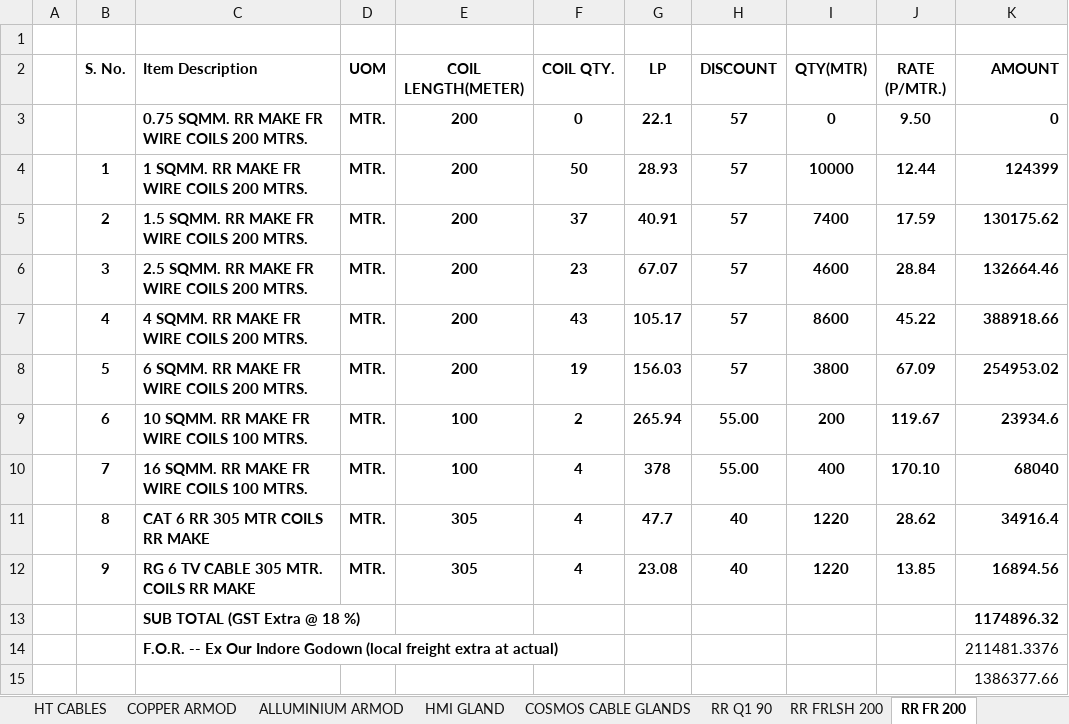
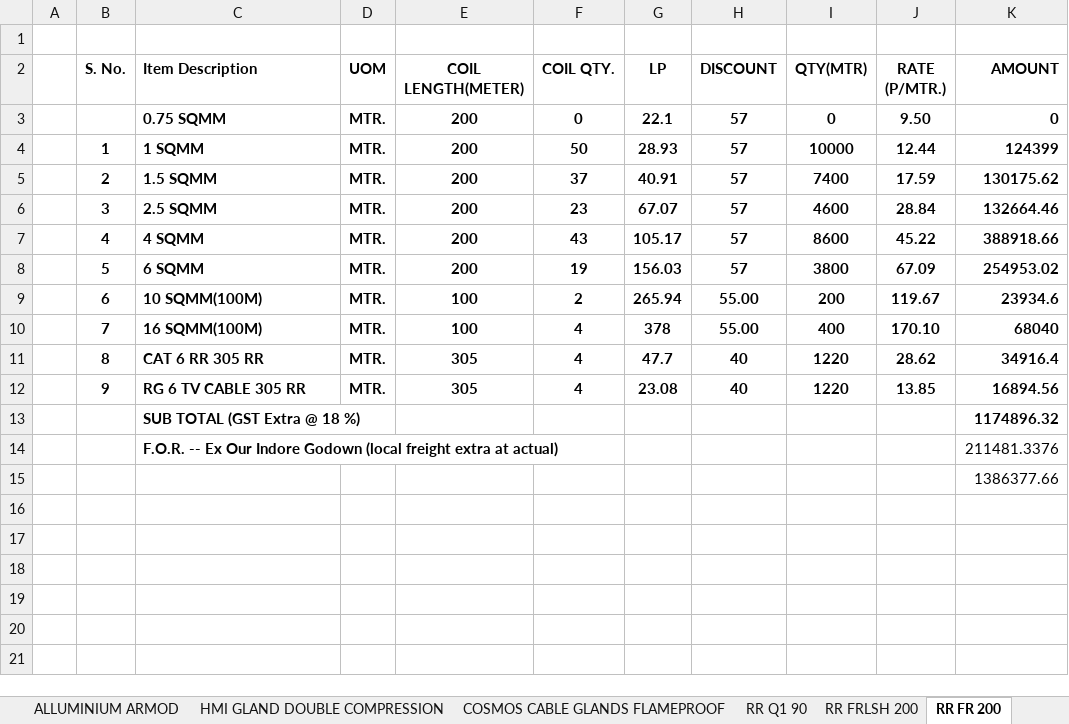
Before and after one commit to Samriddh77/Quotation-System, an Excel workbook: data/MASTER PRICE LIST.xlsx, sheet RR FR 200, drawn as a sheet; values as stored, in another font and other column widths than the file's, no borders; the diff names each change by its address in the sheet, - before the commit and + after, or states it on an @@ line.

```diff
--- a/data/MASTER PRICE LIST.xlsx (sheet RR FR 200)
+++ b/data/MASTER PRICE LIST.xlsx (sheet RR FR 200)
-sheet tab: HMI GLAND
+sheet tab: HMI GLAND DOUBLE COMPRESSION
-sheet tab: COSMOS CABLE GLANDS
+sheet tab: COSMOS CABLE GLANDS FLAMEPROOF
-C3 (Item Description): 0.75 SQMM. RR MAKE FR WIRE COILS 200 MTRS.
+C3 (Item Description): 0.75 SQMM
-C4 (Item Description): 1 SQMM. RR MAKE FR WIRE COILS 200 MTRS.
+C4 (Item Description): 1 SQMM
-C5 (Item Description): 1.5 SQMM. RR MAKE FR WIRE COILS 200 MTRS.
+C5 (Item Description): 1.5 SQMM
-C6 (Item Description): 2.5 SQMM. RR MAKE FR WIRE COILS 200 MTRS.
+C6 (Item Description): 2.5 SQMM
-C7 (Item Description): 4 SQMM. RR MAKE FR WIRE COILS 200 MTRS.
+C7 (Item Description): 4 SQMM
-C8 (Item Description): 6 SQMM. RR MAKE FR WIRE COILS 200 MTRS.
+C8 (Item Description): 6 SQMM
-C9 (Item Description): 10 SQMM. RR MAKE FR WIRE COILS 100 MTRS.
+C9 (Item Description): 10 SQMM(100M)
-C10 (Item Description): 16 SQMM. RR MAKE FR WIRE COILS 100 MTRS.
+C10 (Item Description): 16 SQMM(100M)
-C11 (Item Description): CAT 6 RR 305 MTR COILS RR MAKE
+C11 (Item Description): CAT 6 RR 305 RR
-C12 (Item Description): RG 6 TV CABLE 305 MTR. COILS RR MAKE
+C12 (Item Description): RG 6 TV CABLE 305 RR
```
Also changed, not shown: sheet COSMOS CABLE GLANDS FLAMEPROOF, sheet HT CABLES 11KV, sheet ALLUMINIUM ARMOD, sheet HMI GLAND DOUBLE COMPRESSION, sheet LAPP 180 FRLSH, sheet RR FRLSH 200, 1 more sheet, other sheet tabs, formulas that keep their value, hidden cells, 6 other files.
